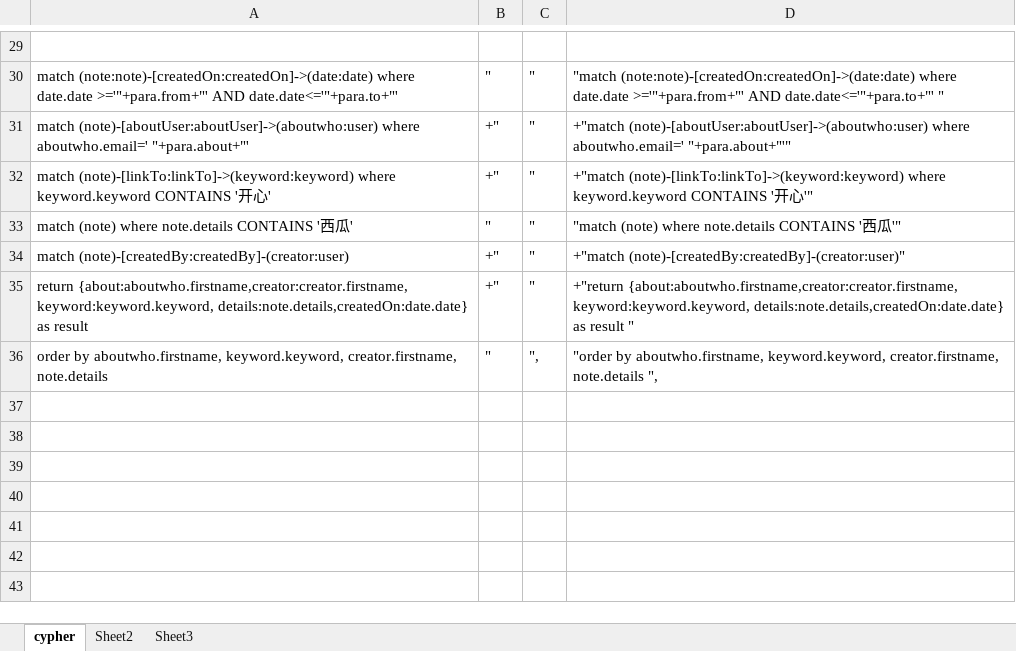
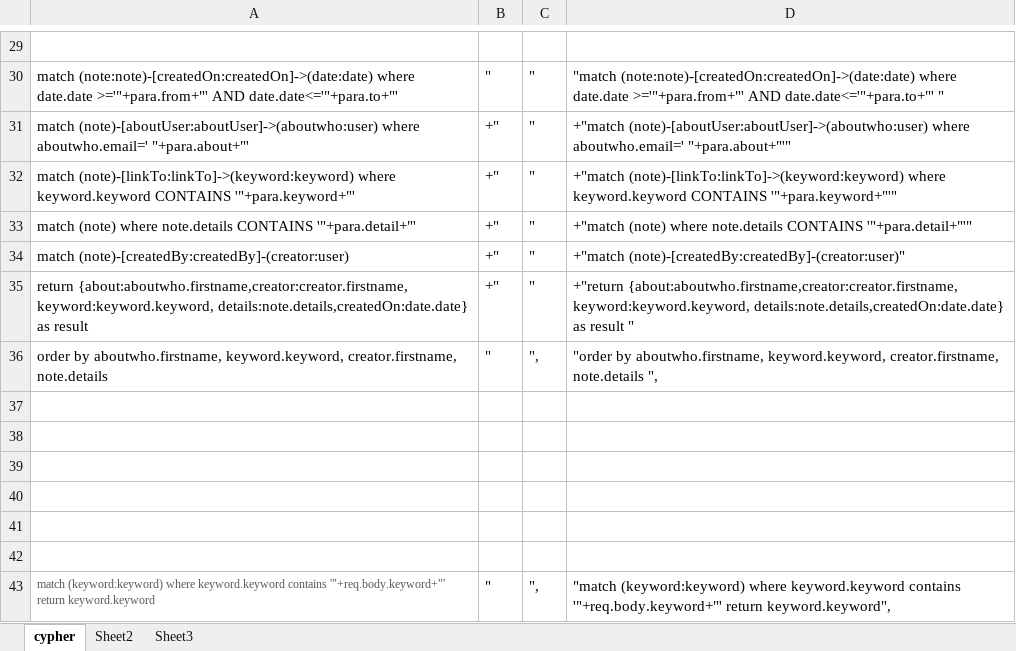
Before and after one commit to sean-liu-au/d-life, an Excel workbook: Document/notes.xlsx, sheet cypher, drawn as a sheet; only a part is shown, gaps mark what is left out; values as stored, in another font and other column widths than the file's, no borders; the diff names each change by its address in the sheet, - before the commit and + after, or states it on an @@ line.

```diff
--- a/Document/notes.xlsx (sheet cypher)
+++ b/Document/notes.xlsx (sheet cypher)
-A32: …keyword.keyword CONTAINS '开心'
+A32: …keyword.keyword CONTAINS '"+para.keyword+"'
-D32: …keyword.keyword CONTAINS '开心'"
+D32: …keyword.keyword CONTAINS '"+para.keyword+"'"
-A33: …note.details CONTAINS '西瓜'
+A33: …note.details CONTAINS '"+para.detail+"'
-B33: "
+B33: +"
-D33: "match (note) where note.details CONTAINS '西瓜'"
+D33: +"match (note) where note.details CONTAINS '"+para.detail+"'"
+row 37: (empty)
+row 38: (empty)
+row 39: (empty)
+row 40: (empty)
+row 41: (empty)
+row 42: (empty)
+row 43: match (keyword:keyword) where keyword.keyword contains '"+req.body.keyword+"' return keyword.keyword | " | ", | "match (keyword:keyword) where keyword.keyword contains '"+req.body.keyword+"' return keyword.keyword",
```
Also changed, not shown: sheet Sheet2, 5 other files.
